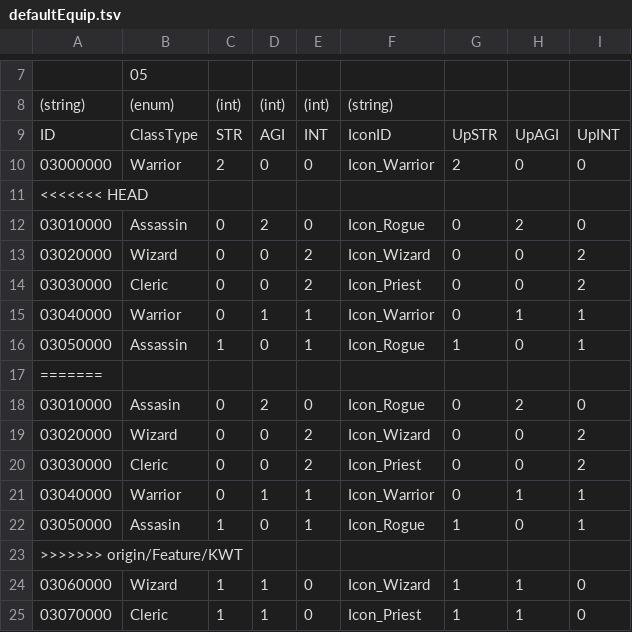
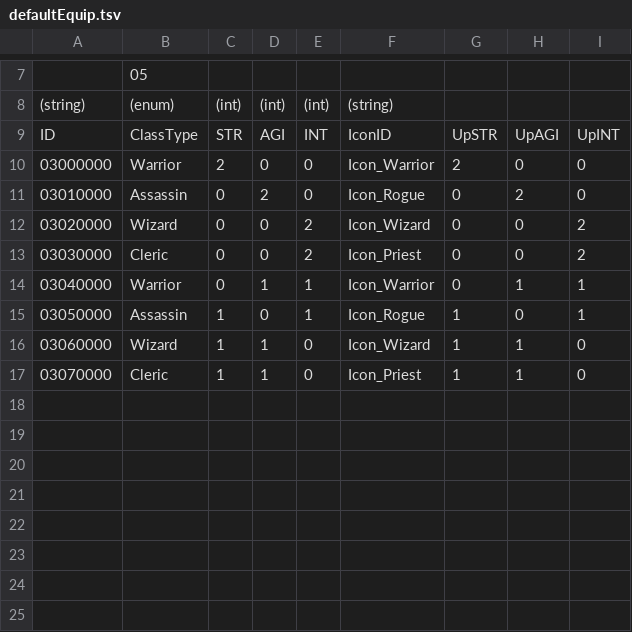
Before and after one commit to Dost-Released-Project/Bond, a TSV file: Assets/Data/TSV/defaultEquip.tsv, drawn as a sheet; only a part is shown, gaps mark what is left out.

```diff
--- a/Assets/Data/TSV/defaultEquip.tsv
+++ b/Assets/Data/TSV/defaultEquip.tsv
@@ -10,3 +10,2 @@ ID	ClassType	STR	AGI	INT	IconID	UpSTR	UpAGI	UpINT
 03000000	Warrior	2	0	0	Icon_Warrior	2	0	0
-<<<<<<< HEAD
 03010000	Assassin	0	2	0	Icon_Rogue	0	2	0
@@ -16,9 +15,2 @@ ID	ClassType	STR	AGI	INT	IconID	UpSTR	UpAGI	UpINT
 03050000	Assassin	1	0	1	Icon_Rogue	1	0	1
-=======
-03010000	Assasin	0	2	0	Icon_Rogue	0	2	0
-03020000	Wizard	0	0	2	Icon_Wizard	0	0	2
-03030000	Cleric	0	0	2	Icon_Priest	0	0	2
-03040000	Warrior	0	1	1	Icon_Warrior	0	1	1
-03050000	Assasin	1	0	1	Icon_Rogue	1	0	1
->>>>>>> origin/Feature/KWT
 03060000	Wizard	1	1	0	Icon_Wizard	1	1	0
```
Also changed, not shown: Assets/Data/TSV/accessory.tsv, 24 other files.
